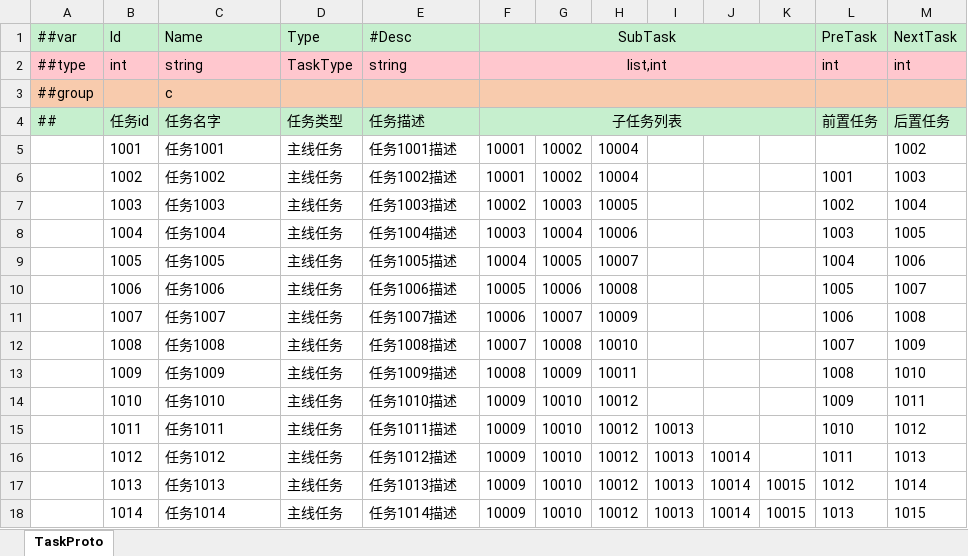
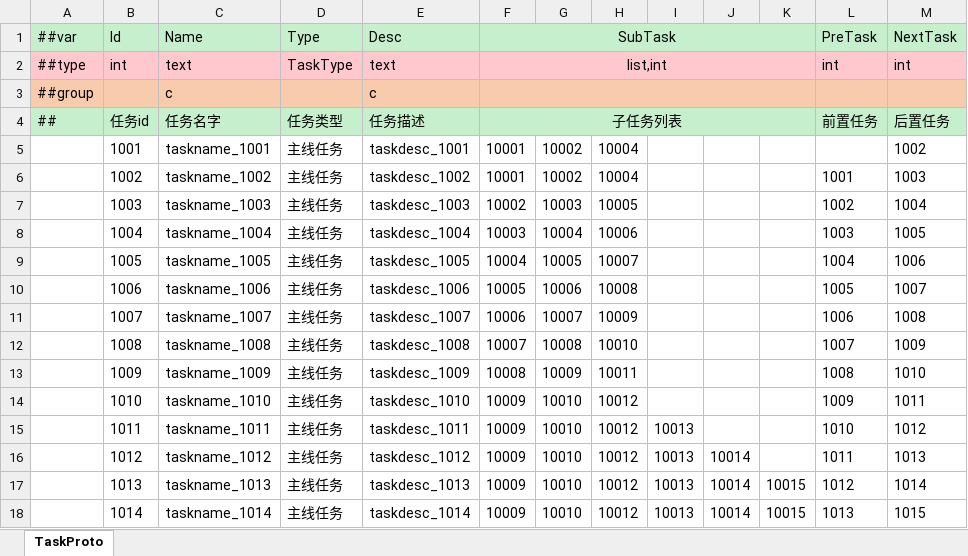
Before and after one commit to zeusyu2013/ET_Spring, an Excel workbook: Unity/Assets/Config/Excel/TaskConfig.xlsx, sheet TaskProto, drawn as a sheet; only a part is shown; values as stored, in another font and other column widths than the file's, no borders; the diff covers the shown part only; the diff names each change by its address in the sheet, - before the commit and + after, or states it on an @@ line.

```diff
--- a/Unity/Assets/Config/Excel/TaskConfig.xlsx (sheet TaskProto)
+++ b/Unity/Assets/Config/Excel/TaskConfig.xlsx (sheet TaskProto)
-E1: #Desc
+E1: Desc
-C2: string
+C2: text
-E2: string
+E2: text
-E3: (empty)
+E3: c
-C5: 任务1001
+C5: taskname_1001
-E5: 任务1001描述
+E5: taskdesc_1001
-C6: 任务1002
+C6: taskname_1002
-E6: 任务1002描述
+E6: taskdesc_1002
-C7: 任务1003
+C7: taskname_1003
-E7: 任务1003描述
+E7: taskdesc_1003
-C8: 任务1004
+C8: taskname_1004
-E8: 任务1004描述
+E8: taskdesc_1004
-C9: 任务1005
+C9: taskname_1005
-E9: 任务1005描述
+E9: taskdesc_1005
-C10: 任务1006
+C10: taskname_1006
-E10: 任务1006描述
+E10: taskdesc_1006
-C11: 任务1007
+C11: taskname_1007
-E11: 任务1007描述
+E11: taskdesc_1007
-C12: 任务1008
+C12: taskname_1008
-E12: 任务1008描述
+E12: taskdesc_1008
-C13: 任务1009
+C13: taskname_1009
-E13: 任务1009描述
+E13: taskdesc_1009
-C14: 任务1010
+C14: taskname_1010
-E14: 任务1010描述
+E14: taskdesc_1010
-C15: 任务1011
+C15: taskname_1011
-E15: 任务1011描述
+E15: taskdesc_1011
-C16: 任务1012
+C16: taskname_1012
-E16: 任务1012描述
+E16: taskdesc_1012
-C17: 任务1013
+C17: taskname_1013
-E17: 任务1013描述
+E17: taskdesc_1013
-C18: 任务1014
+C18: taskname_1014
-E18: 任务1014描述
+E18: taskdesc_1014
```
Also changed, not shown: 22 edited cells elsewhere in this sheet, Unity/Assets/Config/Excel/BuildingConfig.xlsx, Unity/Assets/Config/Excel/L10nConfig.xlsx, 21 other files.
